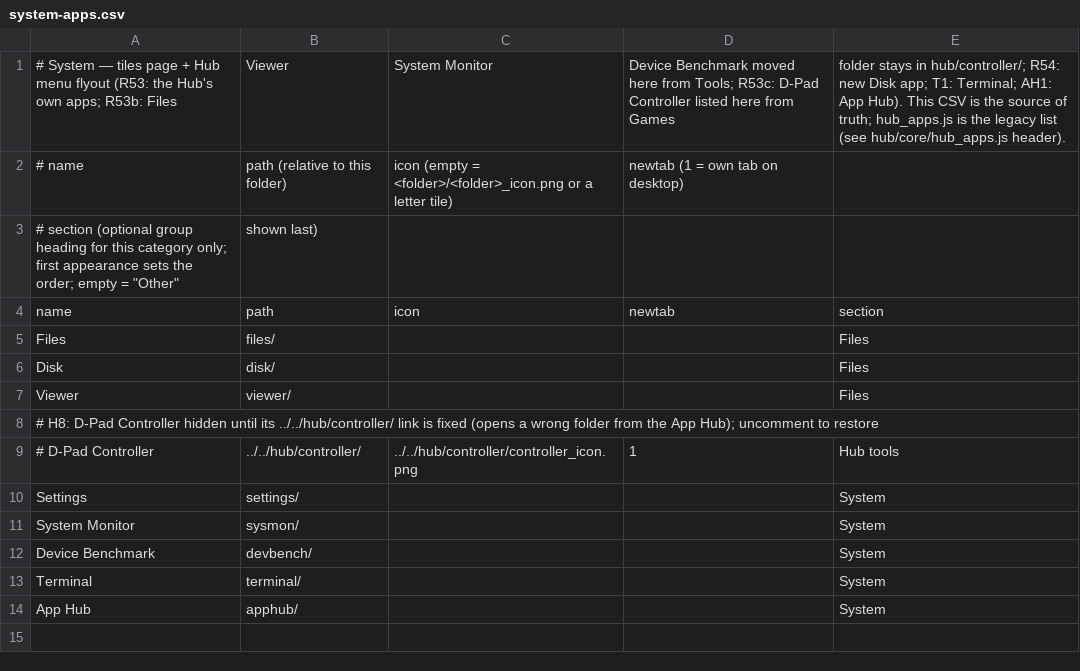
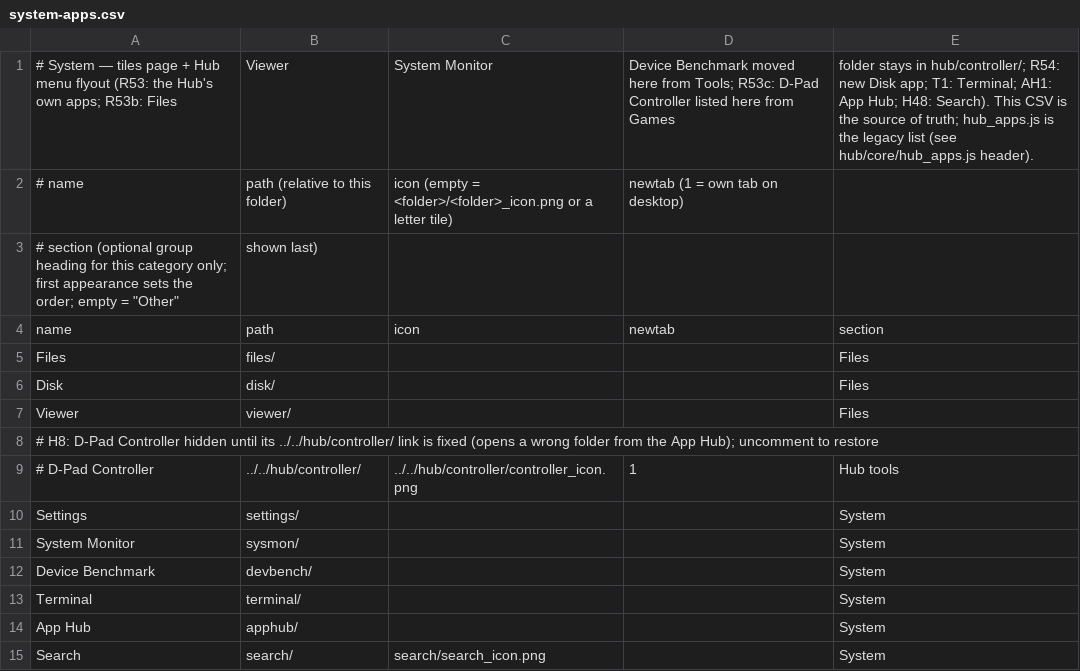
Before and after one commit to jor-teron/sites, a CSV file: apps/system/system-apps.csv, drawn as a sheet.

Commit message:
H48: Hub Search app in System category (apps/system/search/)
Live grouped search of apps (name, category, section, optional description),
Settings pages/options (#about/device ...), categories (App Hub #cat=),
Hub actions (Show desktop, workspaces) and open windows when inside the Hub.
Listed in system-apps.csv; catalog + app index regenerated (Search row only).
Build 20261028c / hub-shell-v99 (hub_bump.py). H48b/H48c/H48d planned.

```diff
--- a/apps/system/system-apps.csv
+++ b/apps/system/system-apps.csv
@@ -1,2 +1,2 @@
-# System — tiles page + Hub menu flyout (R53: the Hub's own apps; R53b: Files, Viewer, System Monitor, Device Benchmark moved here from Tools; R53c: D-Pad Controller listed here from Games, folder stays in hub/controller/; R54: new Disk app; T1: Terminal; AH1: App Hub). This CSV is the source of truth; hub_apps.js is the legacy list (see hub/core/hub_apps.js header).
+# System — tiles page + Hub menu flyout (R53: the Hub's own apps; R53b: Files, Viewer, System Monitor, Device Benchmark moved here from Tools; R53c: D-Pad Controller listed here from Games, folder stays in hub/controller/; R54: new Disk app; T1: Terminal; AH1: App Hub; H48: Search). This CSV is the source of truth; hub_apps.js is the legacy list (see hub/core/hub_apps.js header).
 # name, path (relative to this folder), icon (empty = <folder>/<folder>_icon.png or a letter tile), newtab (1 = own tab on desktop),
@@ -14 +14,2 @@ Terminal,              terminal/,        , , System
 App Hub,               apphub/,          , , System
+Search,                search/,          search/search_icon.png, , System
```
Also changed, not shown: 17 other files.
